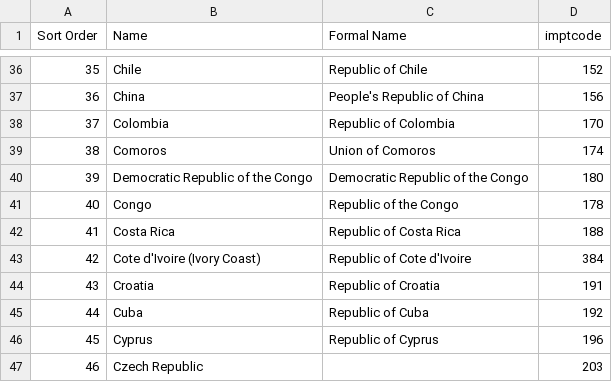
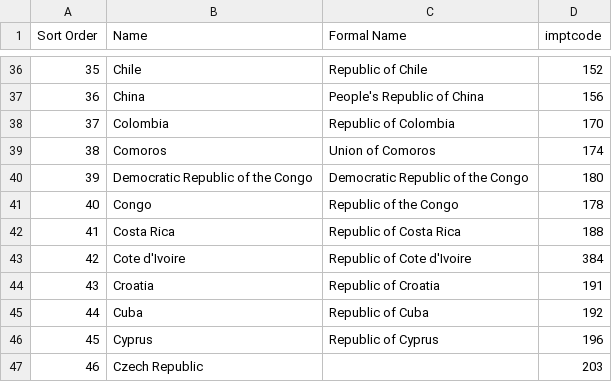
Before and after one commit to kruti1210/CS171FinalProject, a CSV file: data/country-codes.csv, drawn as a sheet; only a part is shown, gaps mark what is left out.

Commit message:
Add files via upload

```diff
--- a/data/country-codes.csv
+++ b/data/country-codes.csv
@@ -42,3 +42,3 @@ Sort Order,Name,Formal Name,imptcode
 41,Costa Rica,Republic of Costa Rica,188
-42,Cote d'Ivoire (Ivory Coast),Republic of Cote d'Ivoire,384
+42,Cote d'Ivoire,Republic of Cote d'Ivoire,384
 43,Croatia,Republic of Croatia,191
```
